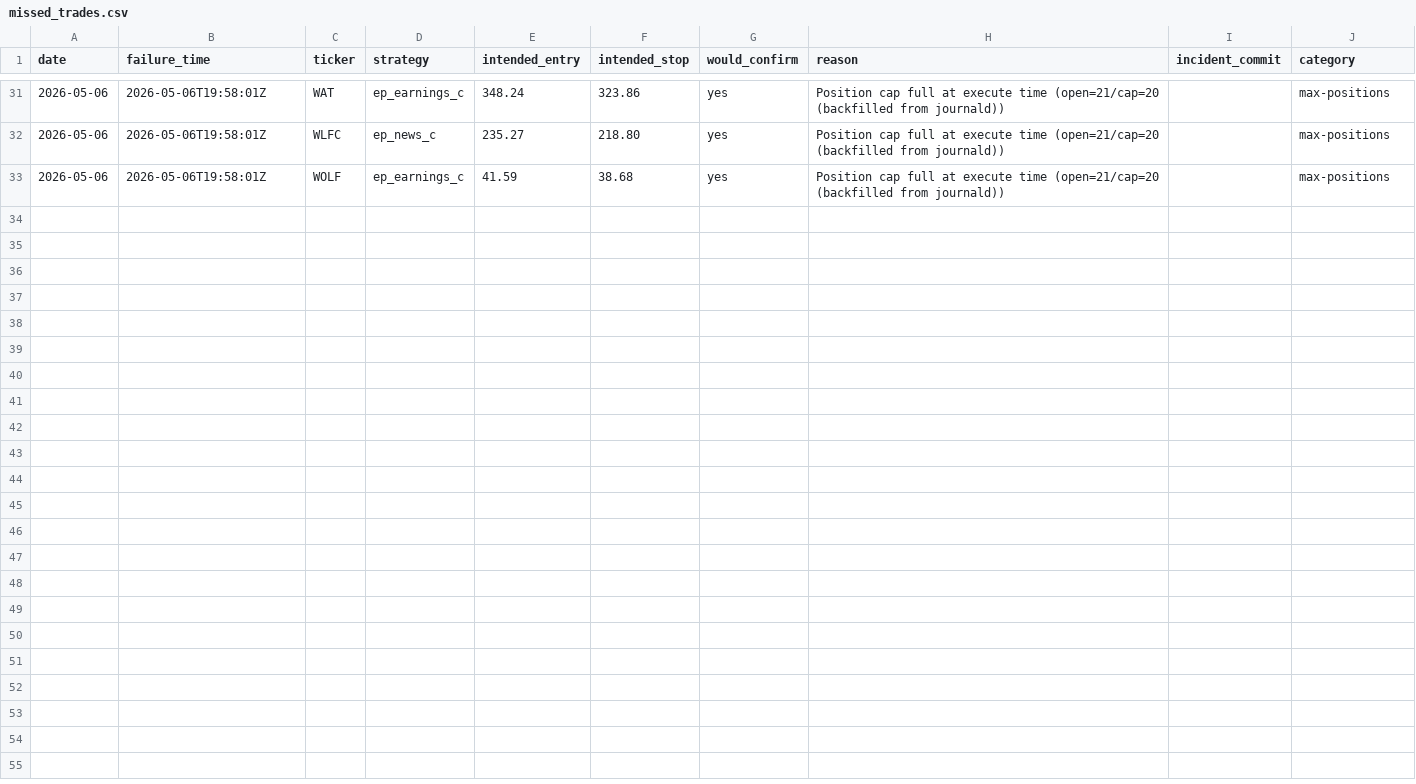
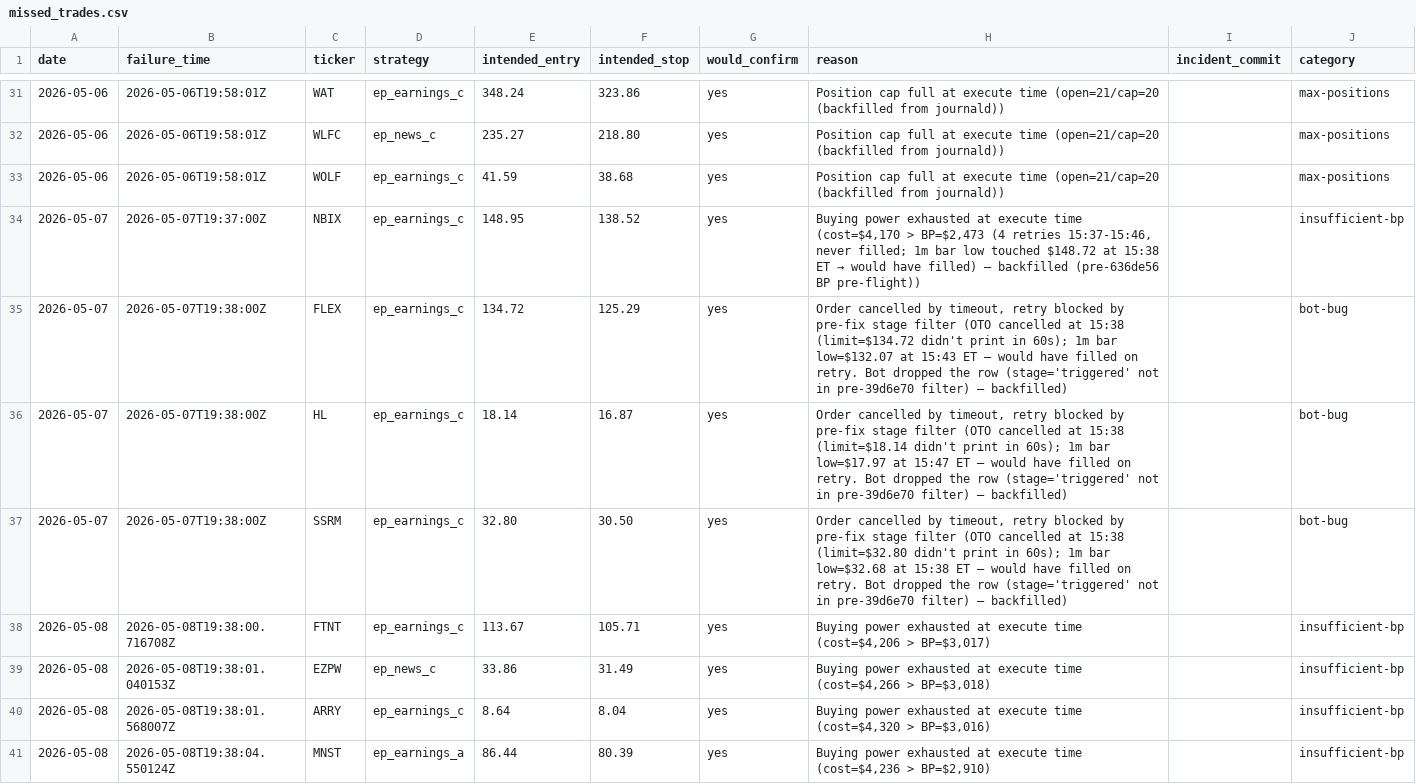
Before and after one commit to waniwang/TradingBot, a CSV file: docs/missed_trades.csv, drawn as a sheet; only a part is shown, gaps mark what is left out; the diff covers the shown part only.

```diff
--- a/docs/missed_trades.csv
+++ b/docs/missed_trades.csv
@@ -33 +33,9 @@ date,failure_time,ticker,strategy,intended_entry,intended_stop,would_confirm,rea
 2026-05-06,2026-05-06T19:58:01Z,WOLF,ep_earnings_c,41.59,38.68,yes,Position cap full at execute time (open=21/cap=20 (backfilled from journald)),,max-positions
+2026-05-07,2026-05-07T19:37:00Z,NBIX,ep_earnings_c,148.95,138.52,yes,"Buying power exhausted at execute time (cost=$4,170 > BP=$2,473 (4 retries 15:37-15:46, never filled; 1m bar low touched $148.72 at 15:38 ET → would have filled) — backfilled (pre-636de56 BP pre-flight))",,insufficient-bp
+2026-05-07,2026-05-07T19:38:00Z,FLEX,ep_earnings_c,134.72,125.29,yes,"Order cancelled by timeout, retry blocked by pre-fix stage filter (OTO cancelled at 15:38 (limit=$134.72 didn't print in 60s); 1m bar low=$132.07 at 15:43 ET — would have filled on retry. Bot dropped the row (stage='triggered' not in pre-39d6e70 filter) — backfilled)",,bot-bug
+2026-05-07,2026-05-07T19:38:00Z,HL,ep_earnings_c,18.14,16.87,yes,"Order cancelled by timeout, retry blocked by pre-fix stage filter (OTO cancelled at 15:38 (limit=$18.14 didn't print in 60s); 1m bar low=$17.97 at 15:47 ET — would have filled on retry. Bot dropped the row (stage='triggered' not in pre-39d6e70 filter) — backfilled)",,bot-bug
+2026-05-07,2026-05-07T19:38:00Z,SSRM,ep_earnings_c,32.80,30.50,yes,"Order cancelled by timeout, retry blocked by pre-fix stage filter (OTO cancelled at 15:38 (limit=$32.80 didn't print in 60s); 1m bar low=$32.68 at 15:38 ET — would have filled on retry. Bot dropped the row (stage='triggered' not in pre-39d6e70 filter) — backfilled)",,bot-bug
+2026-05-08,2026-05-08T19:38:00.716708Z,FTNT,ep_earnings_c,113.67,105.71,yes,"Buying power exhausted at execute time (cost=$4,206 > BP=$3,017)",,insufficient-bp
+2026-05-08,2026-05-08T19:38:01.040153Z,EZPW,ep_news_c,33.86,31.49,yes,"Buying power exhausted at execute time (cost=$4,266 > BP=$3,018)",,insufficient-bp
+2026-05-08,2026-05-08T19:38:01.568007Z,ARRY,ep_earnings_c,8.64,8.04,yes,"Buying power exhausted at execute time (cost=$4,320 > BP=$3,016)",,insufficient-bp
+2026-05-08,2026-05-08T19:38:04.550124Z,MNST,ep_earnings_a,86.44,80.39,yes,"Buying power exhausted at execute time (cost=$4,236 > BP=$2,910)",,insufficient-bp
```
Also changed, not shown: 8 added rows elsewhere in this file.
